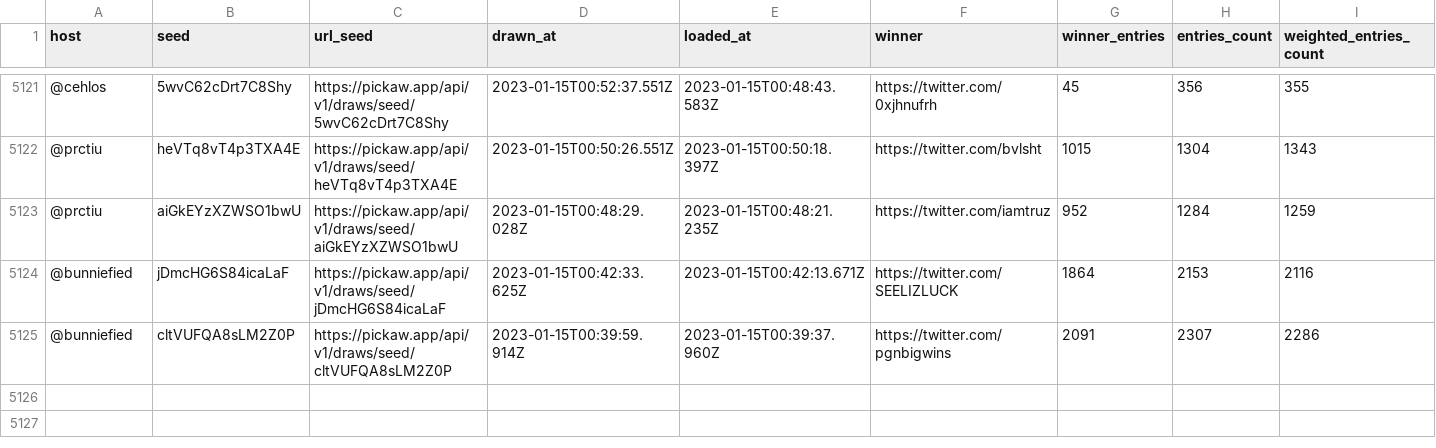
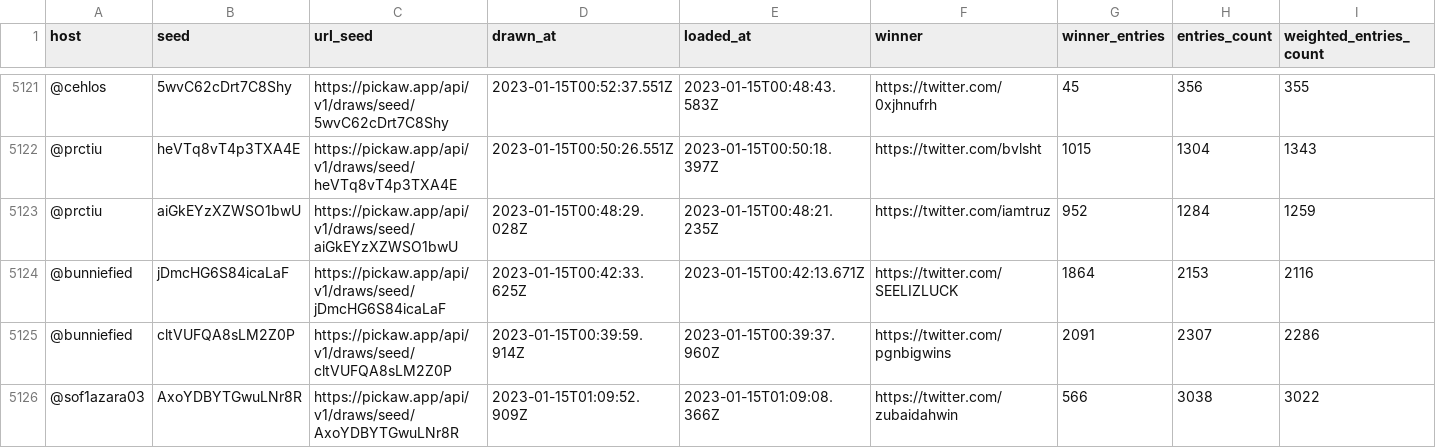
Before and after one commit to ilham-mukti/pickaw_analysis, a CSV file: list_pickaw_contest.csv, drawn as a sheet; only a part is shown, gaps mark what is left out; rows hold the shown columns only; the diff names each change by its address in the sheet, - before the commit and + after, or states it on an @@ line.

```diff
--- a/list_pickaw_contest.csv
+++ b/list_pickaw_contest.csv
+row 5126: @sof1azara03 | AxoYDBYTGwuLNr8R | https://pickaw.app/api/v1/draws/seed/AxoYDBYTGwuLNr8R | 2023-01-15T01:09:52.909Z | 2023-01-15T01:09:08.366Z | https://twitter.com/zubaidahwin | 566 | 3038 | 3022
```
Also changed, not shown: 2 other files.
